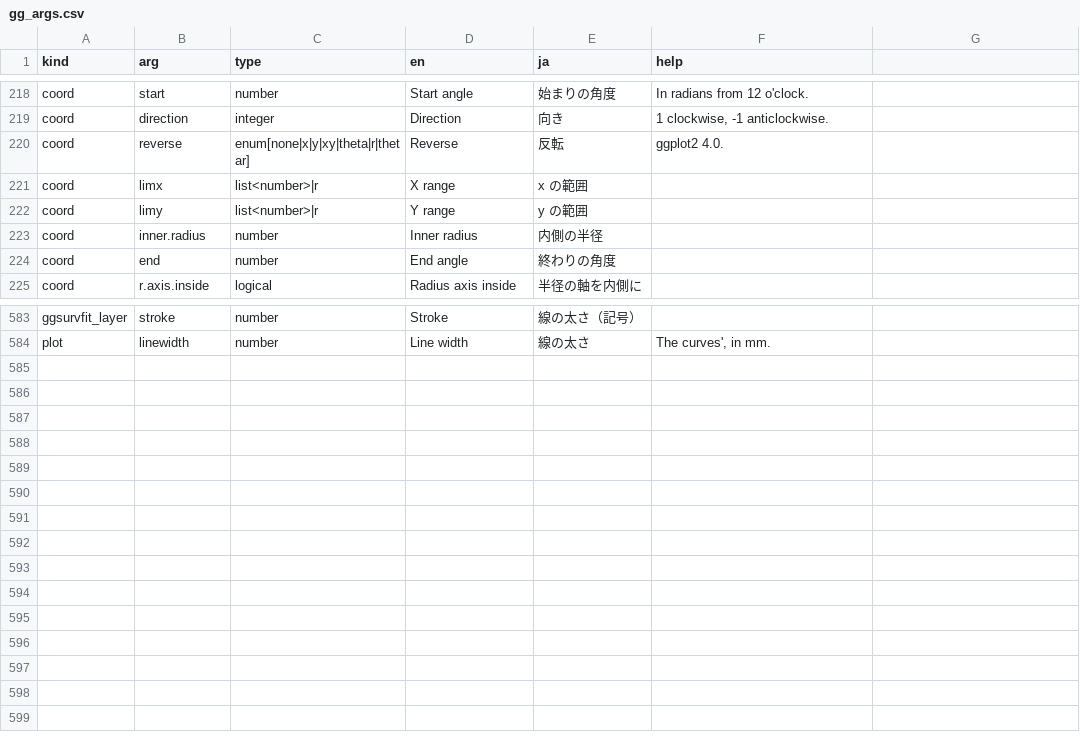
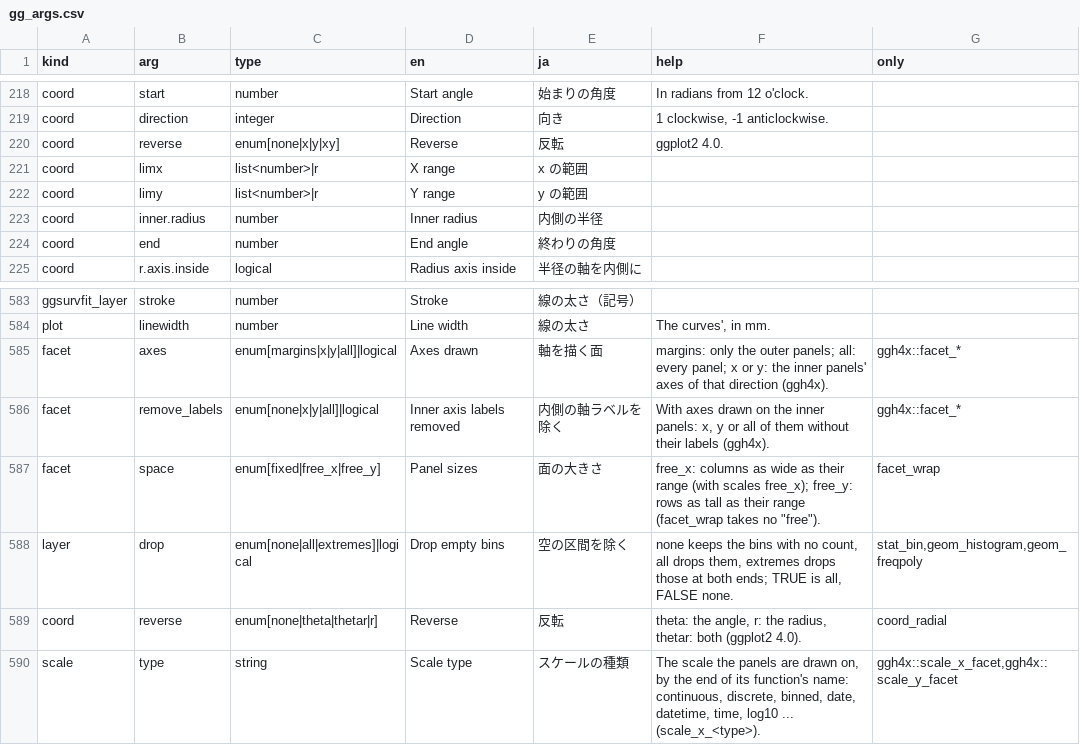
Before and after one commit to ichirio/tflspec, a CSV file: inst/fig/gg_args.csv, drawn as a sheet; only a part is shown, gaps mark what is left out; the diff names each change by its address in the sheet, - before the commit and + after, or states it on an @@ line.

```diff
--- a/inst/fig/gg_args.csv
+++ b/inst/fig/gg_args.csv
-G1: (empty)
+G1: only
-C220 (type): enum[none|x|y|xy|theta|r|thetar]
+C220 (type): enum[none|x|y|xy]
+row 585: facet | axes | enum[margins|x|y|all]|logical | Axes drawn | 軸を描く面 | margins: only the outer panels; all: every panel; x or y: the inner panels' axes of that direction (ggh4x). | ggh4x::facet_*
+row 586: facet | remove_labels | enum[none|x|y|all]|logical | Inner axis labels removed | 内側の軸ラベルを除く | With axes drawn on the inner panels: x, y or all of them without their labels (ggh4x). | ggh4x::facet_*
+row 587: facet | space | enum[fixed|free_x|free_y] | Panel sizes | 面の大きさ | free_x: columns as wide as their range (with scales free_x); free_y: rows as tall as their range (facet_wrap takes no "free"). | facet_wrap
+row 588: layer | drop | enum[none|all|extremes]|logical | Drop empty bins | 空の区間を除く | none keeps the bins with no count, all drops them, extremes drops those at both ends; TRUE is all, FALSE none. | stat_bin,geom_histogram,geom_freqpoly
+row 589: coord | reverse | enum[none|theta|thetar|r] | Reverse | 反転 | theta: the angle, r: the radius, thetar: both (ggplot2 4.0). | coord_radial
+row 590: scale | type | string | Scale type | スケールの種類 | The scale the panels are drawn on, by the end of its function's name: continuous, discrete, binned, date, datetime, time, log10 ... (scale_x_<type>). | ggh4x::scale_x_facet,ggh4x::scale_y_facet
```
Also changed, not shown: 7 other files.
